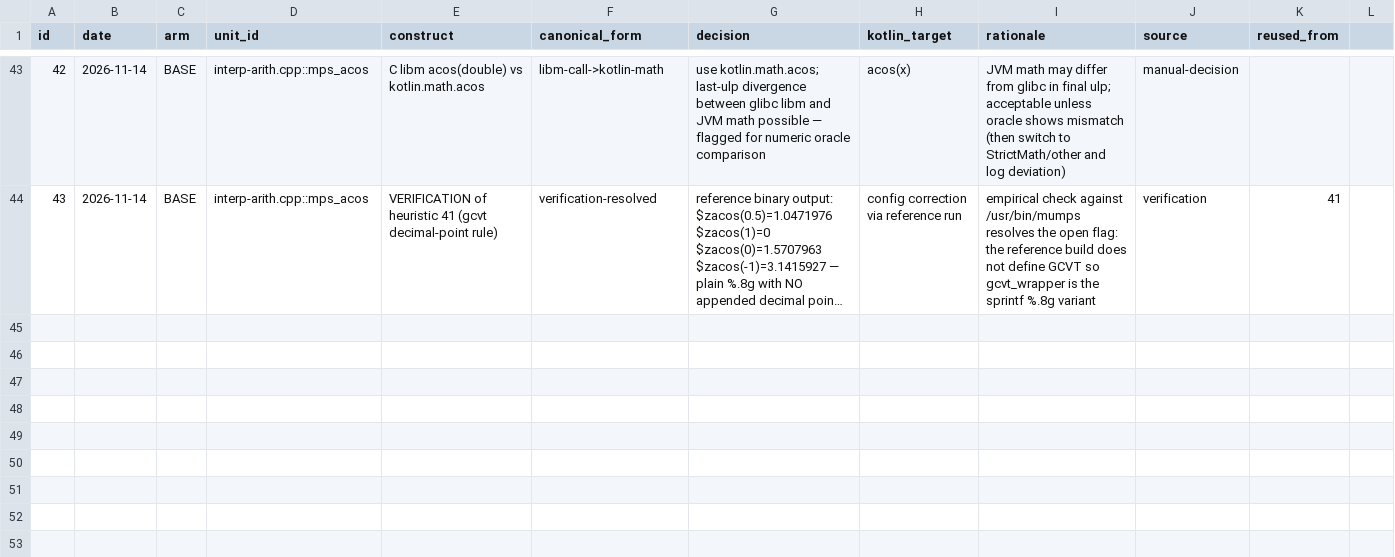
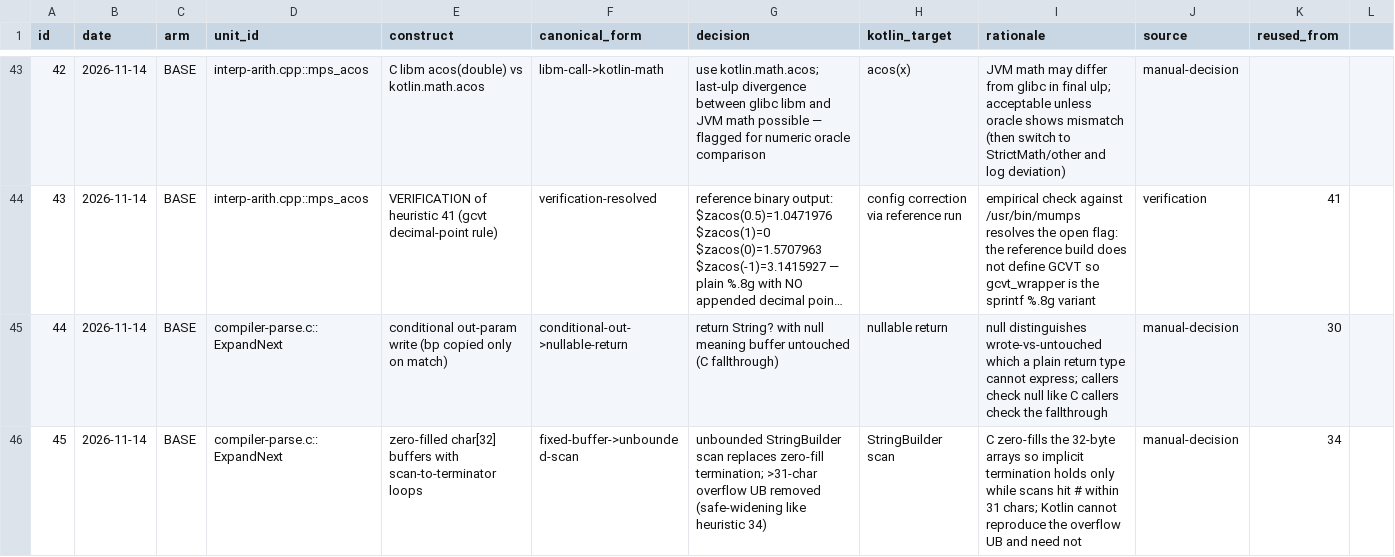
Before and after one commit to mjandrews1/mumps-research, a CSV file: wp2/logs/BASE_heuristic_log.csv, drawn as a sheet; only a part is shown, gaps mark what is left out; long unchanged cells end in …; the diff names each change by its address in the sheet, - before the commit and + after, or states it on an @@ line.

Commit message:
wp2/BASE: core stratum opens — translate unit 11 (compiler-parse.c::ExpandNext)
- #G#/#S# expansion-marker parser; conditional bp write -> String? return
  with null = untouched buffer (44); 32-char zero-fill buffers -> unbounded
  scan, overflow UB removed (45)
- reused: offset params (8), out->return (30), safe-widening precedent (34)

Generated by Mistral Vibe.
Co-Authored-By: Mistral Vibe <vibe@mistral.ai>

```diff
--- a/wp2/logs/BASE_heuristic_log.csv
+++ b/wp2/logs/BASE_heuristic_log.csv
+row 45: 44 | 2026-11-14 | BASE | compiler-parse.c::ExpandNext | conditional out-param write (bp copied only on match) | conditional-out->nullable-return | return String? with null meaning buffer untouched (C fallthrough) | nullable return | null distinguishes wrote-vs-untouched which a plain return type cannot express; callers check null like C callers check the fallthrough | manual-decision | 30
+row 46: 45 | 2026-11-14 | BASE | compiler-parse.c::ExpandNext | zero-filled char[32] buffers with scan-to-terminator loops | fixed-buffer->unbounded-scan | unbounded StringBuilder scan replaces zero-fill termination; >31-char overflow UB removed (safe-widening like heuristic 34) | StringBuilder scan | C zero-fills the 32-byte arrays so implicit termination holds only while scans hit # within 31 chars; Kotlin cannot reproduce the overflow UB and need not | manual-decision | 34
```
Also changed, not shown: 2 other files.
